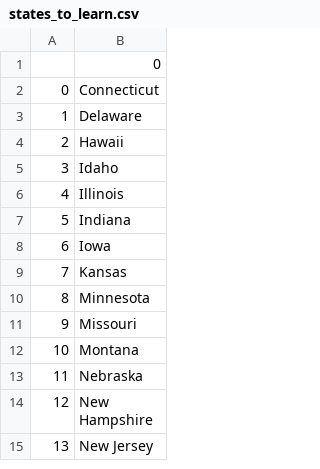
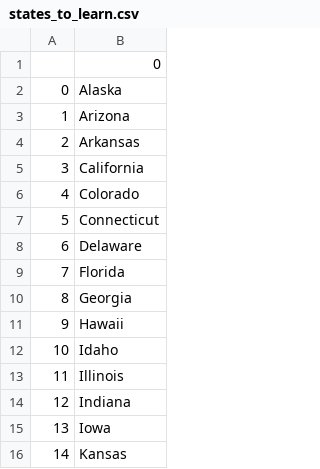
Before and after one commit to The-Jewell/100DaysofPython, a CSV file: Day_25/states_to_learn.csv, drawn as a sheet; only a part is shown; the shorter side is filled out with more unchanged rows; addresses are those after the commit; the diff covers the shown part only; the diff names each change by its address in the sheet, - before the commit and + after, or states it on an @@ line.

```diff
--- a/Day_25/states_to_learn.csv
+++ b/Day_25/states_to_learn.csv
+row 2: 0 | Alaska
+row 3: 1 | Arizona
+row 4: 2 | Arkansas
+row 5: 3 | California
+row 6: 4 | Colorado
@@ column A renumbered from row 7 down @@
+row 9: 7 | Florida
+row 10: 8 | Georgia
```
Also changed, not shown: 21 added rows elsewhere in this file, 1 other file.
